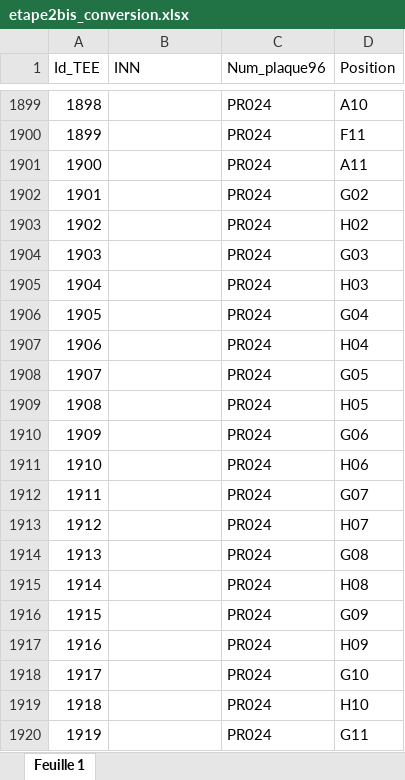
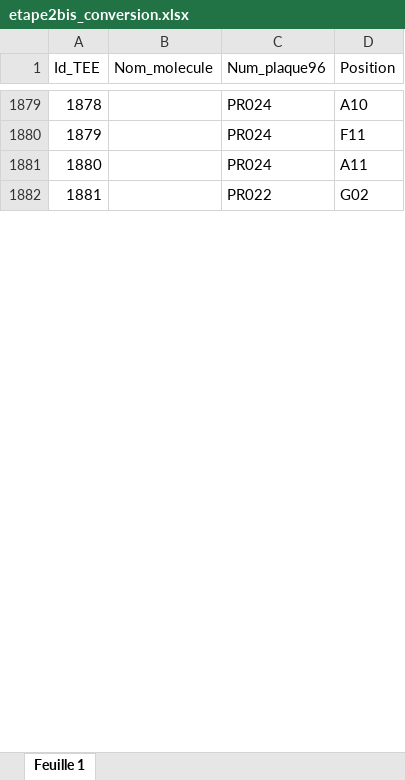
Before and after one commit to jiheneoueslati/Stage_Apteeus, an Excel workbook: extraction/etape2bis_conversion.xlsx, sheet Feuille 1, drawn as a sheet; only a part is shown, gaps mark what is left out; values as stored, in another font and other column widths than the file's, no borders; removed rows and columns are numbered as before the commit, all else as after; the diff covers the shown part only; the diff names each change by its address in the sheet, - before the commit and + after, or states it on an @@ line.

```diff
--- a/extraction/etape2bis_conversion.xlsx (sheet Feuille 1)
+++ b/extraction/etape2bis_conversion.xlsx (sheet Feuille 1)
-B1: INN
+B1: Nom_molecule
@@ column A (Id_TEE) renumbered between rows 4 and 1900 @@
-C1882 (Num_plaque96): PR024
+C1882 (Num_plaque96): PR022
-row 1903: 1902 |  | PR024 | H02
-row 1904: 1903 |  | PR024 | G03
-row 1905: 1904 |  | PR024 | H03
-row 1906: 1905 |  | PR024 | G04
-row 1907: 1906 |  | PR024 | H04
-row 1908: 1907 |  | PR024 | G05
-row 1909: 1908 |  | PR024 | H05
-row 1910: 1909 |  | PR024 | G06
-row 1911: 1910 |  | PR024 | H06
-row 1912: 1911 |  | PR024 | G07
-row 1913: 1912 |  | PR024 | H07
-row 1914: 1913 |  | PR024 | G08
-row 1915: 1914 |  | PR024 | H08
-row 1916: 1915 |  | PR024 | G09
-row 1917: 1916 |  | PR024 | H09
-row 1918: 1917 |  | PR024 | G10
-row 1919: 1918 |  | PR024 | H10
-row 1920: 1919 |  | PR024 | G11
```
Also changed, not shown: 282 removed rows, 866 moved rows and 12 edited cells elsewhere in this sheet, extraction/Fichiers/conversion.xlsx, extraction/Fichiers/molecules.xlsx, 20 other files.
